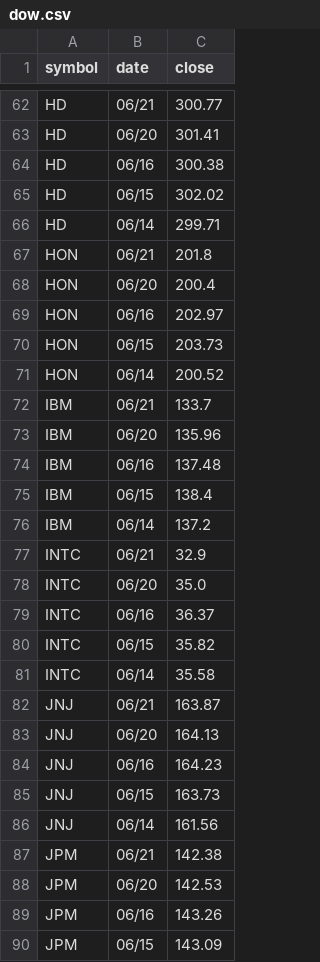
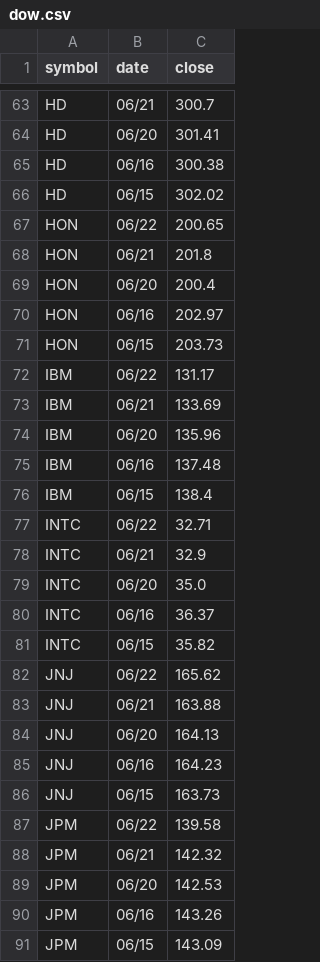
Before and after one commit to edoconnor/pierpoint, a CSV file: dow.csv, drawn as a sheet; only a part is shown, gaps mark what is left out; removed rows and columns are numbered as before the commit, all else as after; the diff covers the shown part only; the diff names each change by its address in the sheet, - before the commit and + after, or states it on an @@ line.

```diff
--- a/dow.csv
+++ b/dow.csv
-C63 (close): 300.77
+C63 (close): 300.7
-row 66: HD | 06/14 | 299.71
+row 67: HON | 06/22 | 200.65
-row 71: HON | 06/14 | 200.52
+row 72: IBM | 06/22 | 131.17
-C73 (close): 133.7
+C73 (close): 133.69
-row 76: IBM | 06/14 | 137.2
+row 77: INTC | 06/22 | 32.71
-row 81: INTC | 06/14 | 35.58
+row 82: JNJ | 06/22 | 165.62
-C83 (close): 163.87
+C83 (close): 163.88
-row 86: JNJ | 06/14 | 161.56
+row 87: JPM | 06/22 | 139.58
-C88 (close): 142.38
+C88 (close): 142.32
```
Also changed, not shown: 25 added rows, 25 removed rows and 16 edited cells elsewhere in this file, 1 other file.
